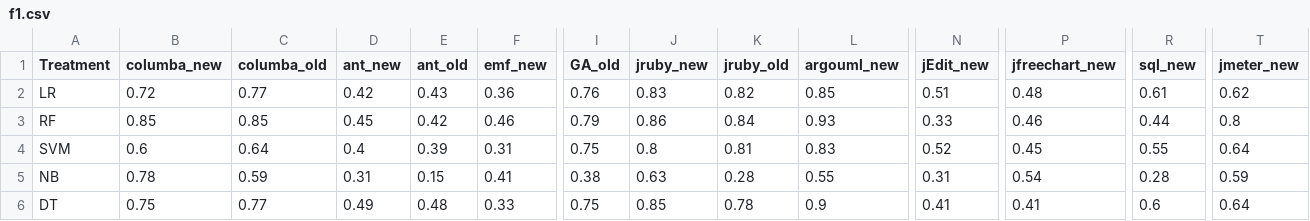
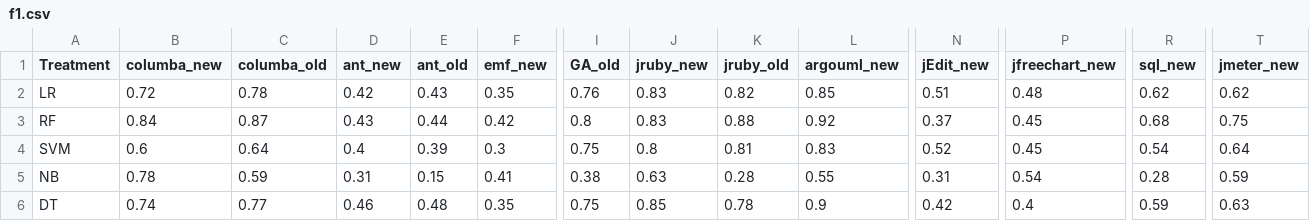
Before and after one commit to ai-se/Jitterbug, a CSV file: results/f1.csv, drawn as a sheet; only a part is shown, gaps mark what is left out; the diff covers the shown part only; the diff names each change by its address in the sheet, - before the commit and + after, or states it on an @@ line.

```diff
--- a/results/f1.csv
+++ b/results/f1.csv
-C2 (columba_old): 0.77
+C2 (columba_old): 0.78
-F2 (emf_new): 0.36
+F2 (emf_new): 0.35
-R2 (sql_new): 0.61
+R2 (sql_new): 0.62
-B3 (columba_new): 0.85
+B3 (columba_new): 0.84
-C3 (columba_old): 0.85
+C3 (columba_old): 0.87
-D3 (ant_new): 0.45
+D3 (ant_new): 0.43
-E3 (ant_old): 0.42
+E3 (ant_old): 0.44
-F3 (emf_new): 0.46
+F3 (emf_new): 0.42
-I3 (GA_old): 0.79
+I3 (GA_old): 0.8
-J3 (jruby_new): 0.86
+J3 (jruby_new): 0.83
-K3 (jruby_old): 0.84
+K3 (jruby_old): 0.88
-L3 (argouml_new): 0.93
+L3 (argouml_new): 0.92
-N3 (jEdit_new): 0.33
+N3 (jEdit_new): 0.37
-P3 (jfreechart_new): 0.46
+P3 (jfreechart_new): 0.45
-R3 (sql_new): 0.44
+R3 (sql_new): 0.68
-T3 (jmeter_new): 0.8
+T3 (jmeter_new): 0.75
-F4 (emf_new): 0.31
+F4 (emf_new): 0.3
-R4 (sql_new): 0.55
+R4 (sql_new): 0.54
-B6 (columba_new): 0.75
+B6 (columba_new): 0.74
-D6 (ant_new): 0.49
+D6 (ant_new): 0.46
-F6 (emf_new): 0.33
+F6 (emf_new): 0.35
-N6 (jEdit_new): 0.41
+N6 (jEdit_new): 0.42
-P6 (jfreechart_new): 0.41
+P6 (jfreechart_new): 0.4
-R6 (sql_new): 0.6
+R6 (sql_new): 0.59
-T6 (jmeter_new): 0.64
+T6 (jmeter_new): 0.63
```
Also changed, not shown: 6 edited cells elsewhere in this file, results/APFD.csv, results/AUC.csv, 18 other files.
